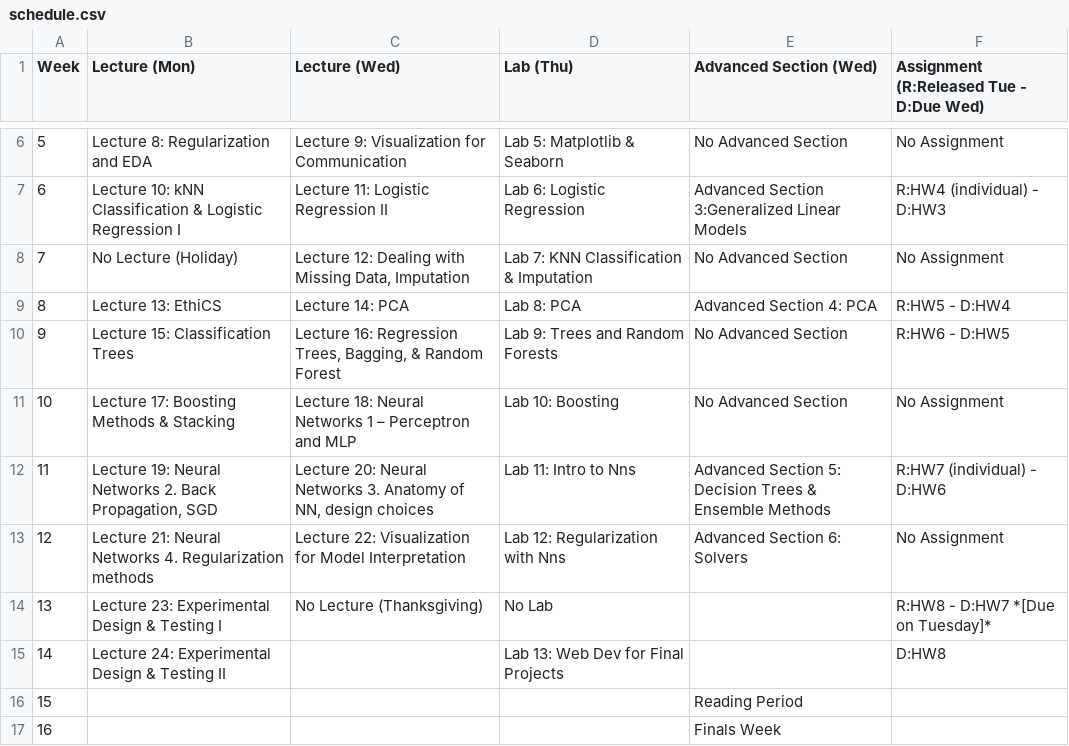
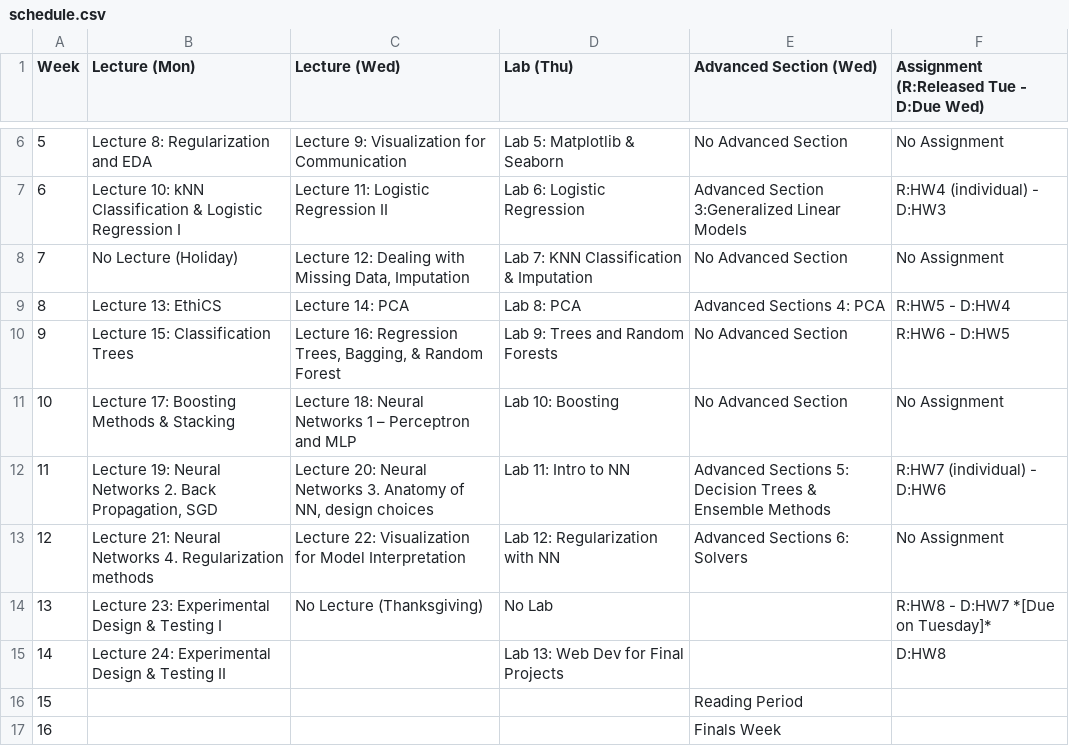
Before and after one commit to Harvard-IACS/2019-CS109A, a CSV file: content/pages/schedule.csv, drawn as a sheet; only a part is shown, gaps mark what is left out.

Commit message:
asection schedule

```diff
--- a/content/pages/schedule.csv
+++ b/content/pages/schedule.csv
@@ -8,7 +8,7 @@ Week,Lecture (Mon),Lecture (Wed),Lab (Thu),Advanced Section (Wed),Assignment (R:
 7,No Lecture (Holiday),"Lecture 12: Dealing with Missing Data, Imputation",Lab 7: KNN Classification & Imputation,No Advanced Section,No Assignment
-8,Lecture 13:  EthiCS,Lecture 14: PCA,Lab 8: PCA,Advanced Section 4: PCA,R:HW5 - D:HW4
+8,Lecture 13:  EthiCS,Lecture 14: PCA,Lab 8: PCA,Advanced Sections 4: PCA,R:HW5 - D:HW4
 9,Lecture 15: Classification Trees,"Lecture 16: Regression Trees, Bagging, & Random Forest",Lab 9: Trees and Random Forests,No Advanced Section,R:HW6 - D:HW5
 10,Lecture 17: Boosting Methods & Stacking,Lecture 18: Neural Networks 1 – Perceptron and MLP,Lab 10: Boosting,No Advanced Section,No Assignment
-11,"Lecture 19: Neural Networks 2. Back Propagation, SGD","Lecture 20: Neural Networks 3. Anatomy of NN, design choices",Lab 11: Intro to Nns,Advanced Section 5: Decision Trees & Ensemble Methods,R:HW7 (individual) -  D:HW6
-12,Lecture 21: Neural Networks 4. Regularization methods,Lecture 22: Visualization for Model Interpretation,Lab 12: Regularization with Nns,Advanced Section 6: Solvers,No Assignment
+11,"Lecture 19: Neural Networks 2. Back Propagation, SGD","Lecture 20: Neural Networks 3. Anatomy of NN, design choices",Lab 11: Intro to NN,Advanced Sections 5: Decision Trees & Ensemble Methods,R:HW7 (individual) -  D:HW6
+12,Lecture 21: Neural Networks 4. Regularization methods,Lecture 22: Visualization for Model Interpretation,Lab 12: Regularization with NN,Advanced Sections 6: Solvers,No Assignment
 13,Lecture 23: Experimental Design & Testing I,No Lecture (Thanksgiving),No Lab,,R:HW8 - D:HW7 *[Due on Tuesday]*
```
Also changed, not shown: 22 other files.
